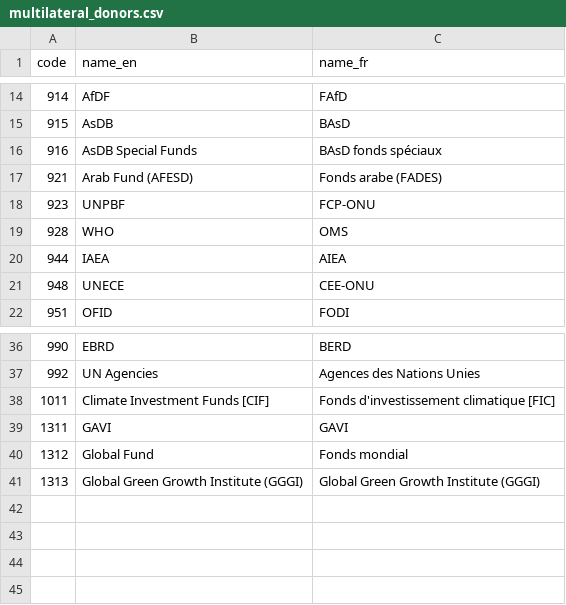
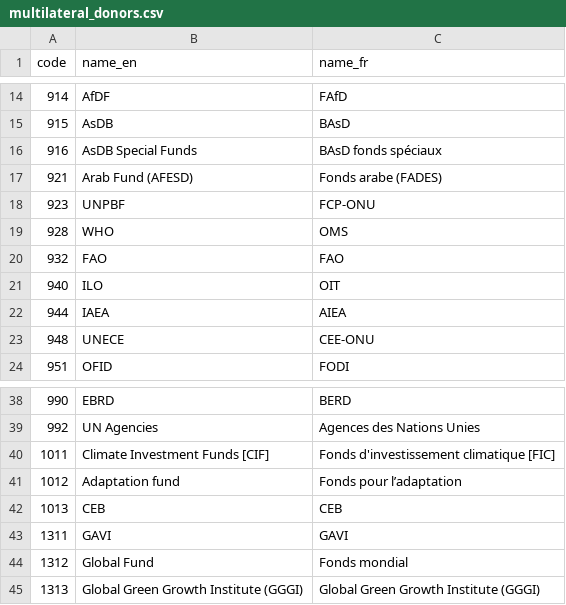
Before and after one commit to datasets/dac-and-crs-code-lists, a CSV file: data/multilateral_donors.csv, drawn as a sheet; only a part is shown, gaps mark what is left out.

Commit message:
Add multilateral donors
Part of the December 2017 updates

```diff
--- a/data/multilateral_donors.csv
+++ b/data/multilateral_donors.csv
@@ -19,2 +19,4 @@
 "928","WHO","OMS"
+"932","FAO","FAO"
+"940","ILO","OIT"
 "944","IAEA","AIEA"
@@ -38,2 +40,4 @@
 "1011","Climate Investment Funds [CIF]","Fonds d'investissement climatique [FIC]"
+"1012","Adaptation fund","Fonds pour l’adaptation"
+"1013","CEB","CEB"
 "1311","GAVI","GAVI"
```
